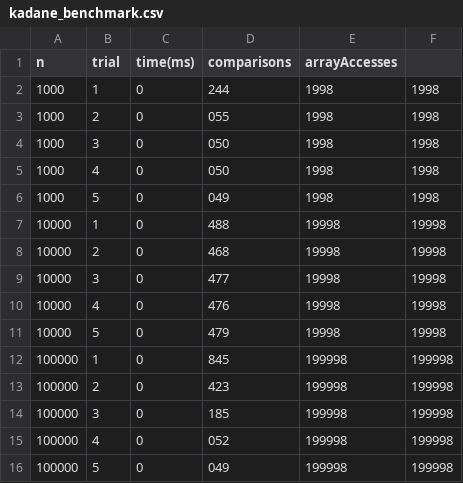
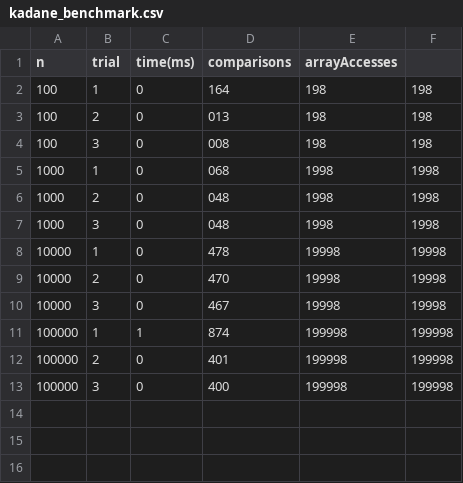
Before and after one commit to yeryer0505/assignment2_Kadanes_Algorithm, a CSV file: docs/performance-plots/kadane_benchmark.csv, drawn as a sheet.

```diff
--- a/docs/performance-plots/kadane_benchmark.csv
+++ b/docs/performance-plots/kadane_benchmark.csv
@@ -1,16 +1,13 @@
 n,trial,time(ms),comparisons,arrayAccesses
-1000,1,0,244,1998,1998
-1000,2,0,055,1998,1998
-1000,3,0,050,1998,1998
-1000,4,0,050,1998,1998
-1000,5,0,049,1998,1998
-10000,1,0,488,19998,19998
-10000,2,0,468,19998,19998
-10000,3,0,477,19998,19998
-10000,4,0,476,19998,19998
-10000,5,0,479,19998,19998
-100000,1,0,845,199998,199998
-100000,2,0,423,199998,199998
-100000,3,0,185,199998,199998
-100000,4,0,052,199998,199998
-100000,5,0,049,199998,199998
+100,1,0,164,198,198
+100,2,0,013,198,198
+100,3,0,008,198,198
+1000,1,0,068,1998,1998
+1000,2,0,048,1998,1998
+1000,3,0,048,1998,1998
+10000,1,0,478,19998,19998
+10000,2,0,470,19998,19998
+10000,3,0,467,19998,19998
+100000,1,1,874,199998,199998
+100000,2,0,401,199998,199998
+100000,3,0,400,199998,199998
```
Also changed, not shown: 1 other file.
